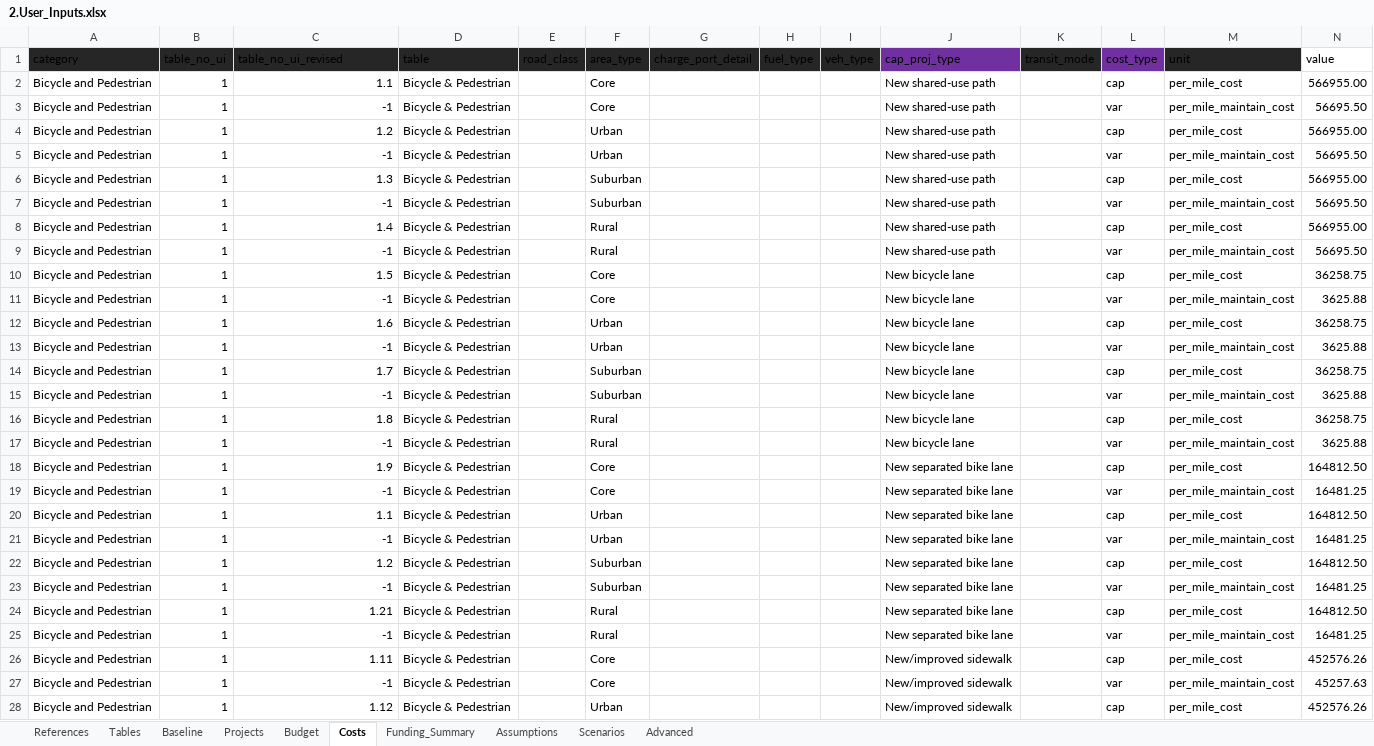
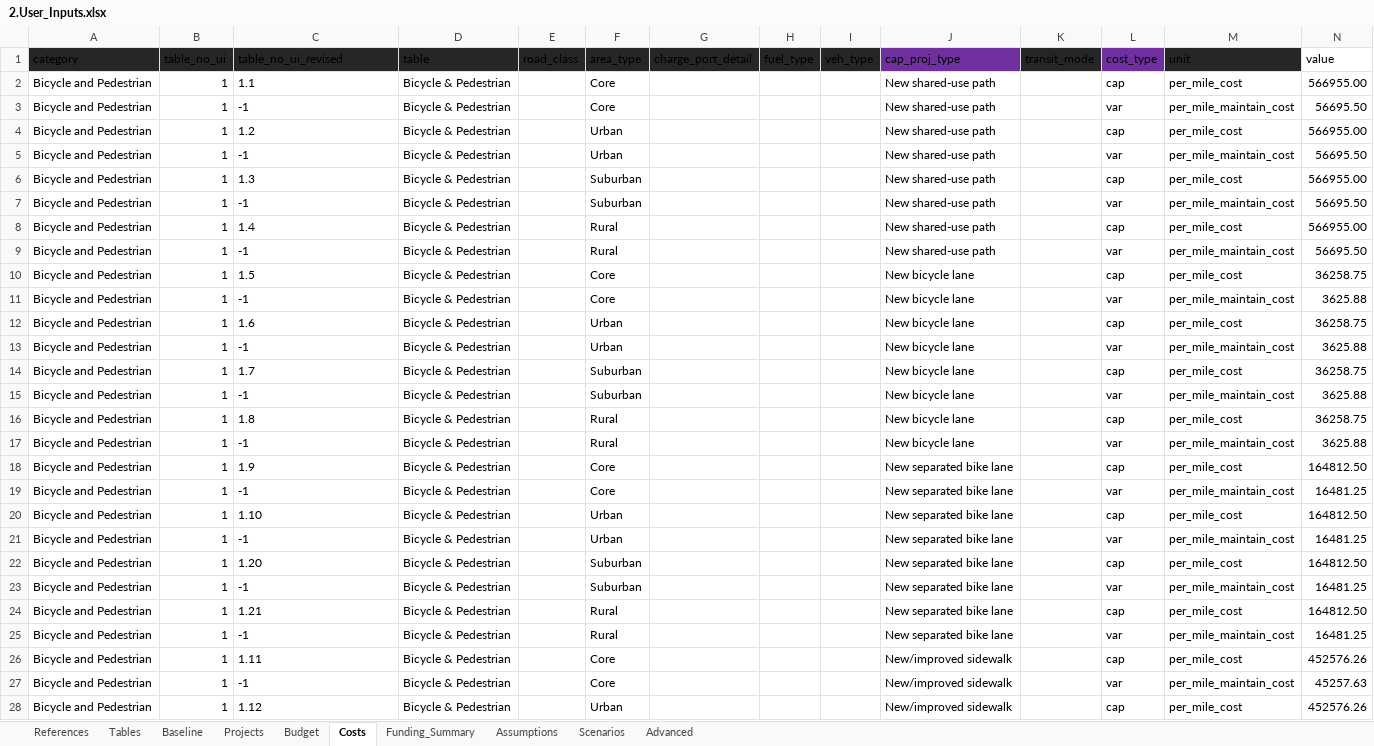
Before and after one commit to camsys/TEACART, an Excel workbook: data/2.User_Inputs.xlsx, sheet Costs, drawn as a sheet; only a part is shown; values as stored, in another font and other column widths than the file's, no borders; table styles not drawn; the diff covers the shown part only; the diff names each change by its address in the sheet, - before the commit and + after, or states it on an @@ line.

```diff
--- a/data/2.User_Inputs.xlsx (sheet Costs)
+++ b/data/2.User_Inputs.xlsx (sheet Costs)
-C2:C19 alignment: right
+C2:C19 alignment: left
-C20 (table_no_ui_revised): 1.1
+C20 (table_no_ui_revised): 1.10
-C21 alignment: right
+C21 alignment: left
-C22 (table_no_ui_revised): 1.2
+C22 (table_no_ui_revised): 1.20
-C23:C28 alignment: right
+C23:C28 alignment: left
```
Also changed, not shown: cell formats elsewhere in this sheet, sheet Budget, 4 other files.
